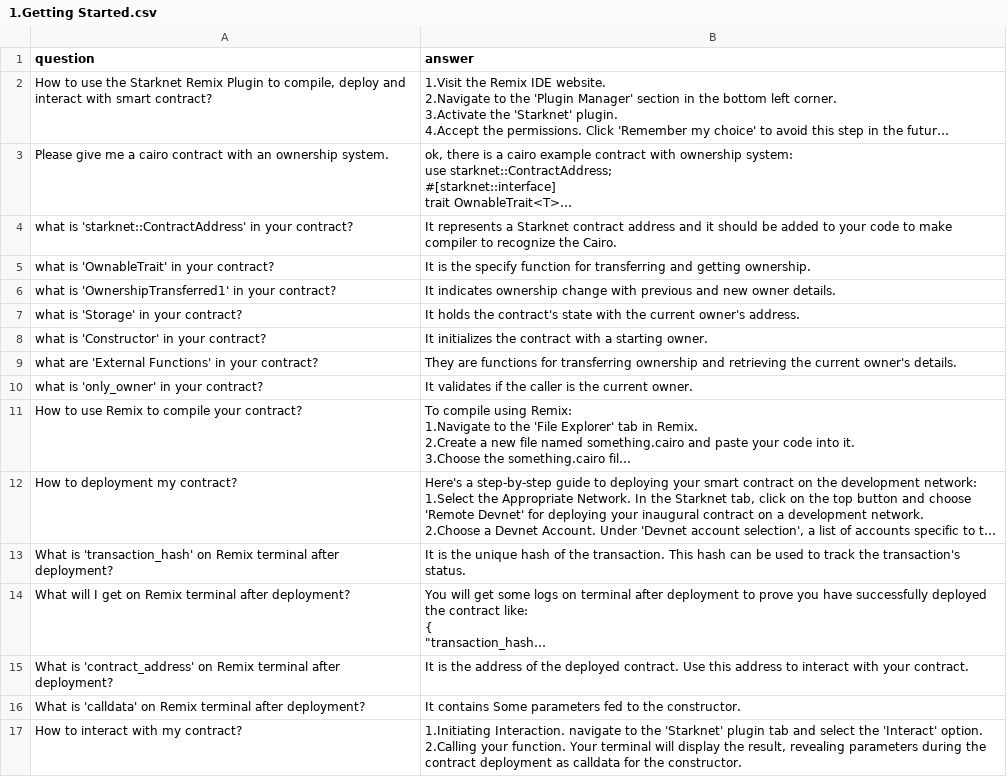
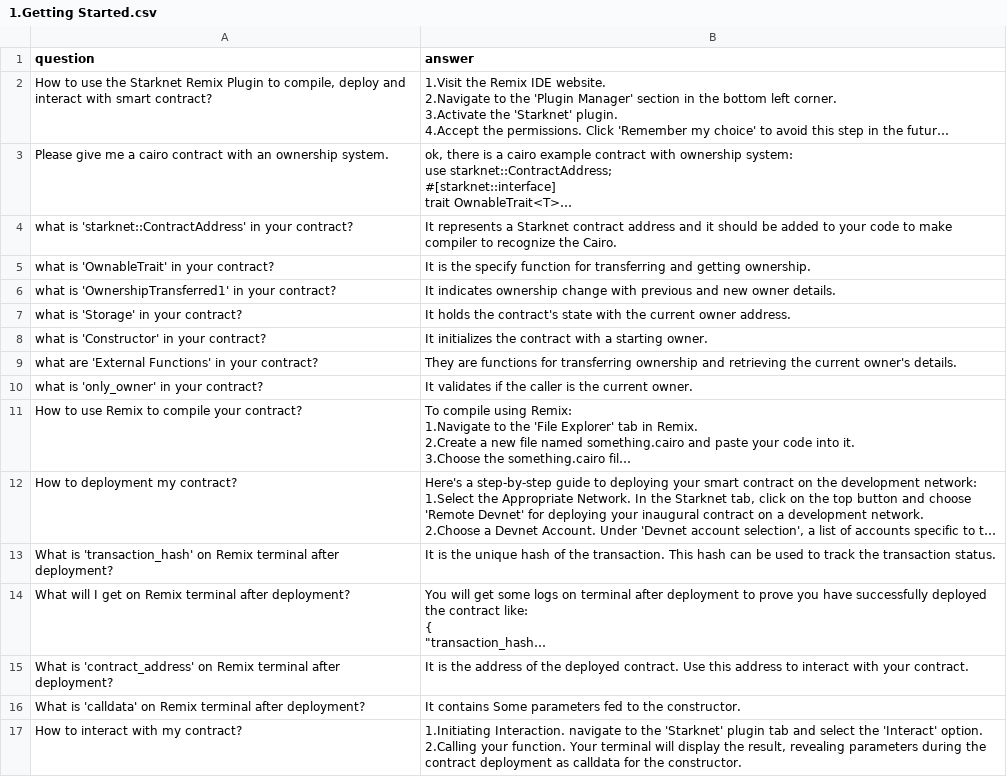
Before and after one commit to kocohira/Starknet-Book-Rewrite-for-training, a CSV file: The Starknet Book/1.Getting Started.csv, drawn as a sheet; only a part is shown; long unchanged cells end in …; the diff names each change by its address in the sheet, - before the commit and + after, or states it on an @@ line.

Commit message:
Update 1.Getting Started.csv

```diff
--- a/The Starknet Book/1.Getting Started.csv
+++ b/The Starknet Book/1.Getting Started.csv
-B7 (answer): …the current owner's address.
+B7 (answer): …the current owner address.
-B13 (answer): …track the transaction's status.
+B13 (answer): …track the transaction status.
```
